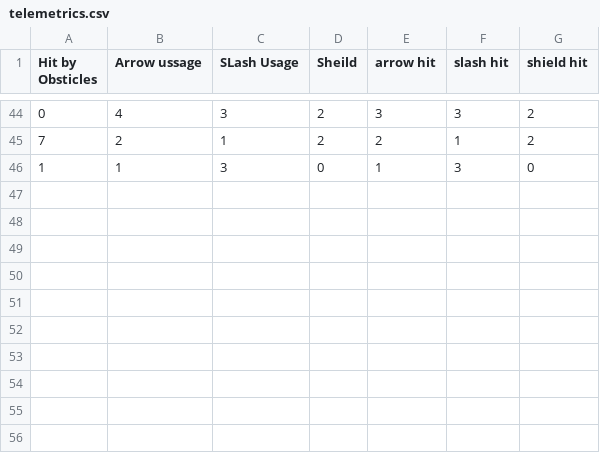
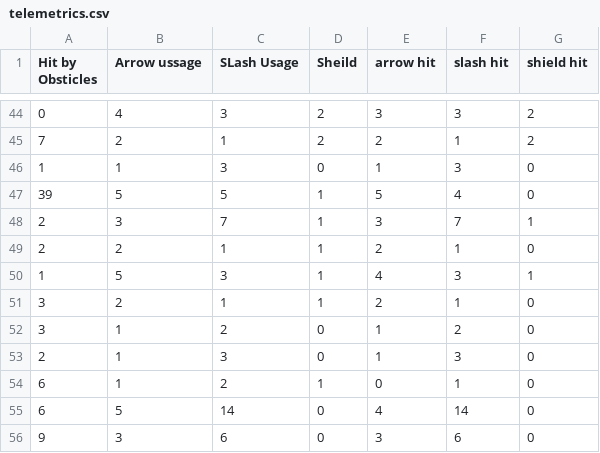
Before and after one commit to RamilHinshaw/ICT-GameJam-SU-2021, a CSV file: Assets/telemetrics.csv, drawn as a sheet; only a part is shown, gaps mark what is left out.

```diff
--- a/Assets/telemetrics.csv
+++ b/Assets/telemetrics.csv
@@ -46 +46,11 @@ Hit by Obsticles,Arrow ussage,SLash Usage,Sheild,arrow hit,slash hit,shield hit
 1,1,3,0,1,3,0
+39,5,5,1,5,4,0
+2,3,7,1,3,7,1
+2,2,1,1,2,1,0
+1,5,3,1,4,3,1
+3,2,1,1,2,1,0
+3,1,2,0,1,2,0
+2,1,3,0,1,3,0
+6,1,2,1,0,1,0
+6,5,14,0,4,14,0
+9,3,6,0,3,6,0
```
Also changed, not shown: 1 other file.
